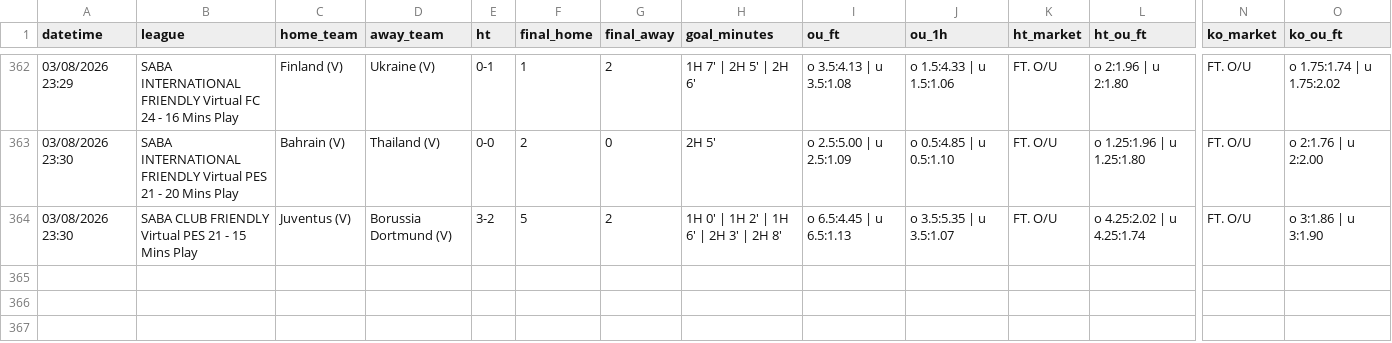
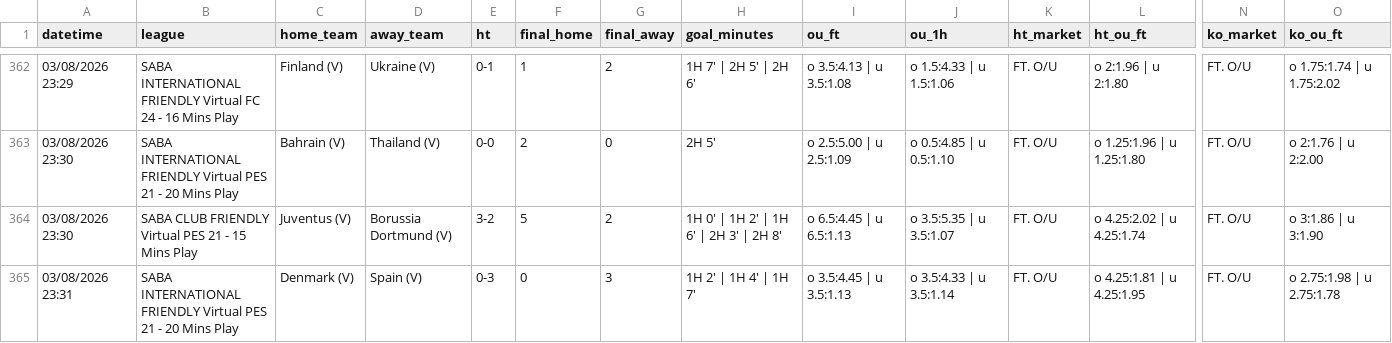
Before and after one commit to aditiawjy/lebihsabar, a CSV file: goal_log_bpvm.csv, drawn as a sheet; only a part is shown, gaps mark what is left out; rows hold the shown columns only; the diff names each change by its address in the sheet, - before the commit and + after, or states it on an @@ line.

```diff
--- a/goal_log_bpvm.csv
+++ b/goal_log_bpvm.csv
+row 365: 03/08/2026 23:31 | SABA INTERNATIONAL FRIENDLY Virtual PES 21 - 20 Mins Play | Denmark (V) | Spain (V) | 0-3 | 0 | 3 | 1H 2' | 1H 4' | 1H 7' | o 3.5:4.45 | u 3.5:1.13 | o 3.5:4.33 | u 3.5:1.14 | FT. O/U | o 4.25:1.81 | u 4.25:1.95 | FT. O/U | o 2.75:1.98 | u 2.75:1.78
```
Also changed, not shown: goal_log.csv, goal_log_vsoccer.csv, 4 other files.
